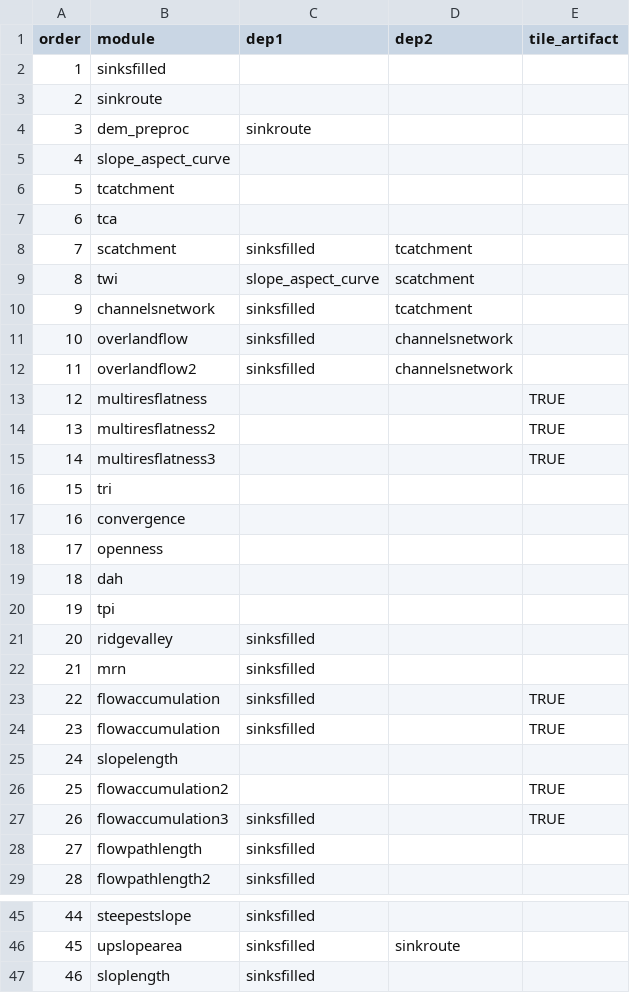
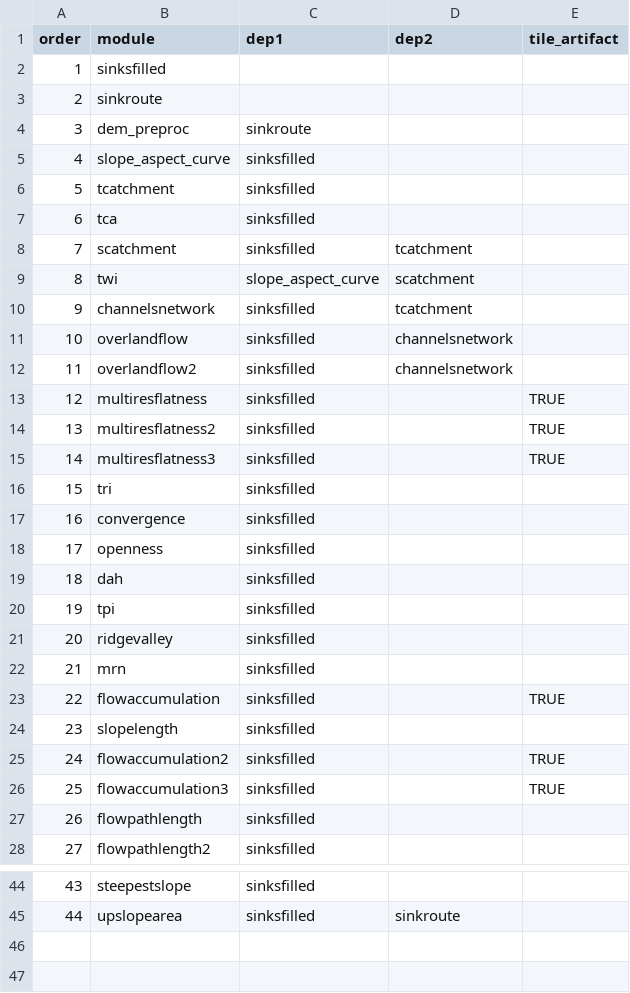
Before and after one commit to gcperk/PEMprepr, a CSV file: inst/extdata/saga_module_depends.csv, drawn as a sheet; only a part is shown, gaps mark what is left out; removed rows and columns are numbered as before the commit, all else as after; the diff covers the shown part only; the diff names each change by its address in the sheet, - before the commit and + after, or states it on an @@ line.

Commit message:
update csv

```diff
--- a/inst/extdata/saga_module_depends.csv
+++ b/inst/extdata/saga_module_depends.csv
-C5:C7 (dep1): (empty)
+C5:C7 (dep1): sinksfilled
-C13:C20 (dep1): (empty)
+C13:C20 (dep1): sinksfilled
-row 24: 23 | flowaccumulation | sinksfilled |  | TRUE
@@ column A (order) renumbered between rows 24 and 45 @@
-C24:C25 (dep1): (empty)
+C24:C25 (dep1): sinksfilled
-row 47: 46 | sloplength | sinksfilled
```
Also changed, not shown: 1 edited cell elsewhere in this file.
